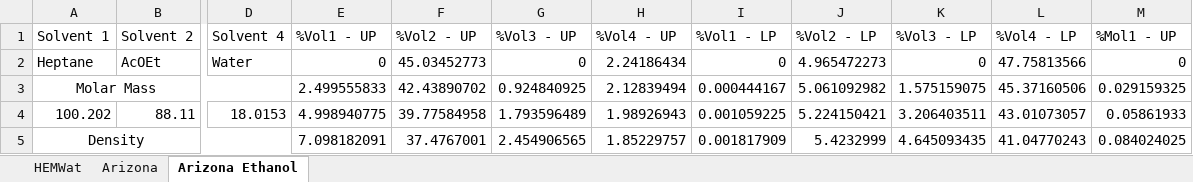
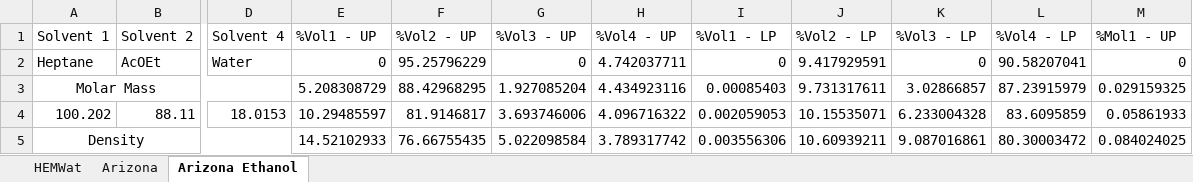
Before and after one commit to neve0049/solvent_recommender, an Excel workbook: DBDQ.xlsx, sheet Arizona Ethanol, drawn as a sheet; only a part is shown, gaps mark what is left out; values as stored, in another font and other column widths than the file's, no borders; the diff covers the shown part only; the diff names each change by its address in the sheet, - before the commit and + after, or states it on an @@ line.

Commit message:
Add files via upload

```diff
--- a/DBDQ.xlsx (sheet Arizona Ethanol)
+++ b/DBDQ.xlsx (sheet Arizona Ethanol)
-F2 (%Vol2 - UP): 45.03452773
+F2 (%Vol2 - UP): 95.25796229
-H2 (%Vol4 - UP): 2.24186434
+H2 (%Vol4 - UP): 4.742037711
-J2 (%Vol2 - LP): 4.965472273
+J2 (%Vol2 - LP): 9.417929591
-L2 (%Vol4 - LP): 47.75813566
+L2 (%Vol4 - LP): 90.58207041
-E3 (%Vol1 - UP): 2.499555833
+E3 (%Vol1 - UP): 5.208308729
-F3 (%Vol2 - UP): 42.43890702
+F3 (%Vol2 - UP): 88.42968295
-G3 (%Vol3 - UP): 0.924840925
+G3 (%Vol3 - UP): 1.927085204
-H3 (%Vol4 - UP): 2.12839494
+H3 (%Vol4 - UP): 4.434923116
-I3 (%Vol1 - LP): 0.000444167
+I3 (%Vol1 - LP): 0.00085403
-J3 (%Vol2 - LP): 5.061092982
+J3 (%Vol2 - LP): 9.731317611
-K3 (%Vol3 - LP): 1.575159075
+K3 (%Vol3 - LP): 3.02866857
-L3 (%Vol4 - LP): 45.37160506
+L3 (%Vol4 - LP): 87.23915979
-E4 (%Vol1 - UP): 4.998940775
+E4 (%Vol1 - UP): 10.29485597
-F4 (%Vol2 - UP): 39.77584958
+F4 (%Vol2 - UP): 81.9146817
-G4 (%Vol3 - UP): 1.793596489
+G4 (%Vol3 - UP): 3.693746006
-H4 (%Vol4 - UP): 1.98926943
+H4 (%Vol4 - UP): 4.096716322
-I4 (%Vol1 - LP): 0.001059225
+I4 (%Vol1 - LP): 0.002059053
-J4 (%Vol2 - LP): 5.224150421
+J4 (%Vol2 - LP): 10.15535071
-K4 (%Vol3 - LP): 3.206403511
+K4 (%Vol3 - LP): 6.233004328
-L4 (%Vol4 - LP): 43.01073057
+L4 (%Vol4 - LP): 83.6095859
-E5 (%Vol1 - UP): 7.098182091
+E5 (%Vol1 - UP): 14.52102933
-F5 (%Vol2 - UP): 37.4767001
+F5 (%Vol2 - UP): 76.66755435
-G5 (%Vol3 - UP): 2.454906565
+G5 (%Vol3 - UP): 5.022098584
-H5 (%Vol4 - UP): 1.85229757
+H5 (%Vol4 - UP): 3.789317742
-I5 (%Vol1 - LP): 0.001817909
+I5 (%Vol1 - LP): 0.003556306
-J5 (%Vol2 - LP): 5.4232999
+J5 (%Vol2 - LP): 10.60939211
-K5 (%Vol3 - LP): 4.645093435
+K5 (%Vol3 - LP): 9.087016861
-L5 (%Vol4 - LP): 41.04770243
+L5 (%Vol4 - LP): 80.30003472
```
Also changed, not shown: 136 edited cells elsewhere in this sheet.
